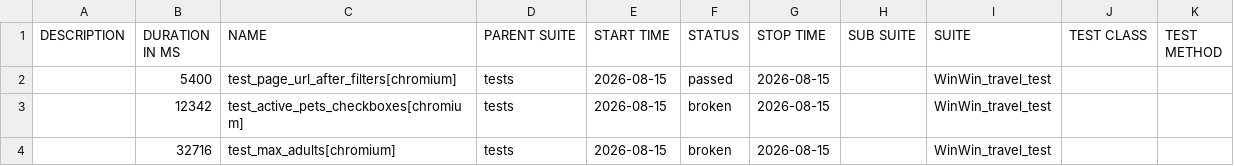
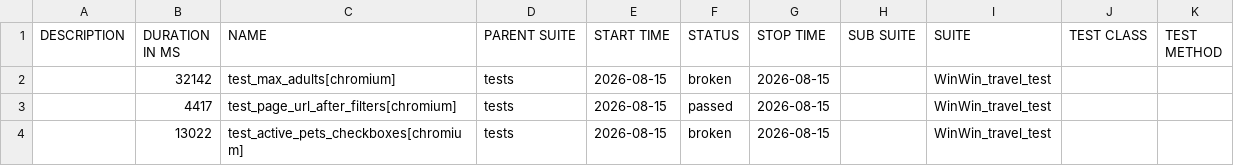
Before and after one commit to Gampadich/WinWin.travel-test-task, a CSV file: data/suites.csv, drawn as a sheet.

```diff
--- a/data/suites.csv
+++ b/data/suites.csv
@@ -1,4 +1,4 @@
 "DESCRIPTION","DURATION IN MS","NAME","PARENT SUITE","START TIME","STATUS","STOP TIME","SUB SUITE","SUITE","TEST CLASS","TEST METHOD"
-"","5400","test_page_url_after_filters[chromium]","tests","2026-08-15","passed","2026-08-15","","WinWin_travel_test","",""
-"","12342","test_active_pets_checkboxes[chromium]","tests","2026-08-15","broken","2026-08-15","","WinWin_travel_test","",""
-"","32716","test_max_adults[chromium]","tests","2026-08-15","broken","2026-08-15","","WinWin_travel_test","",""
+"","32142","test_max_adults[chromium]","tests","2026-08-15","broken","2026-08-15","","WinWin_travel_test","",""
+"","4417","test_page_url_after_filters[chromium]","tests","2026-08-15","passed","2026-08-15","","WinWin_travel_test","",""
+"","13022","test_active_pets_checkboxes[chromium]","tests","2026-08-15","broken","2026-08-15","","WinWin_travel_test","",""
```
Also changed, not shown: data/behaviors.csv, 27 other files.
